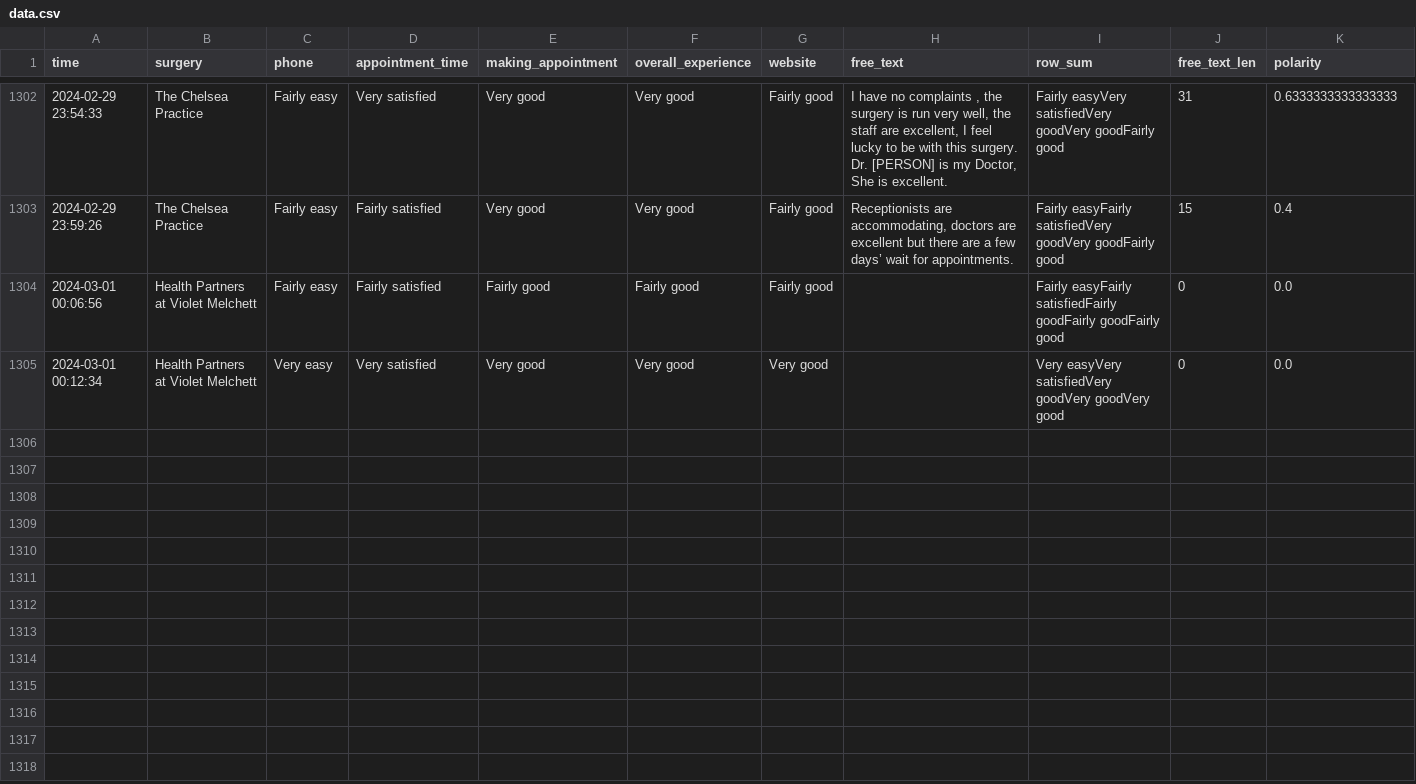
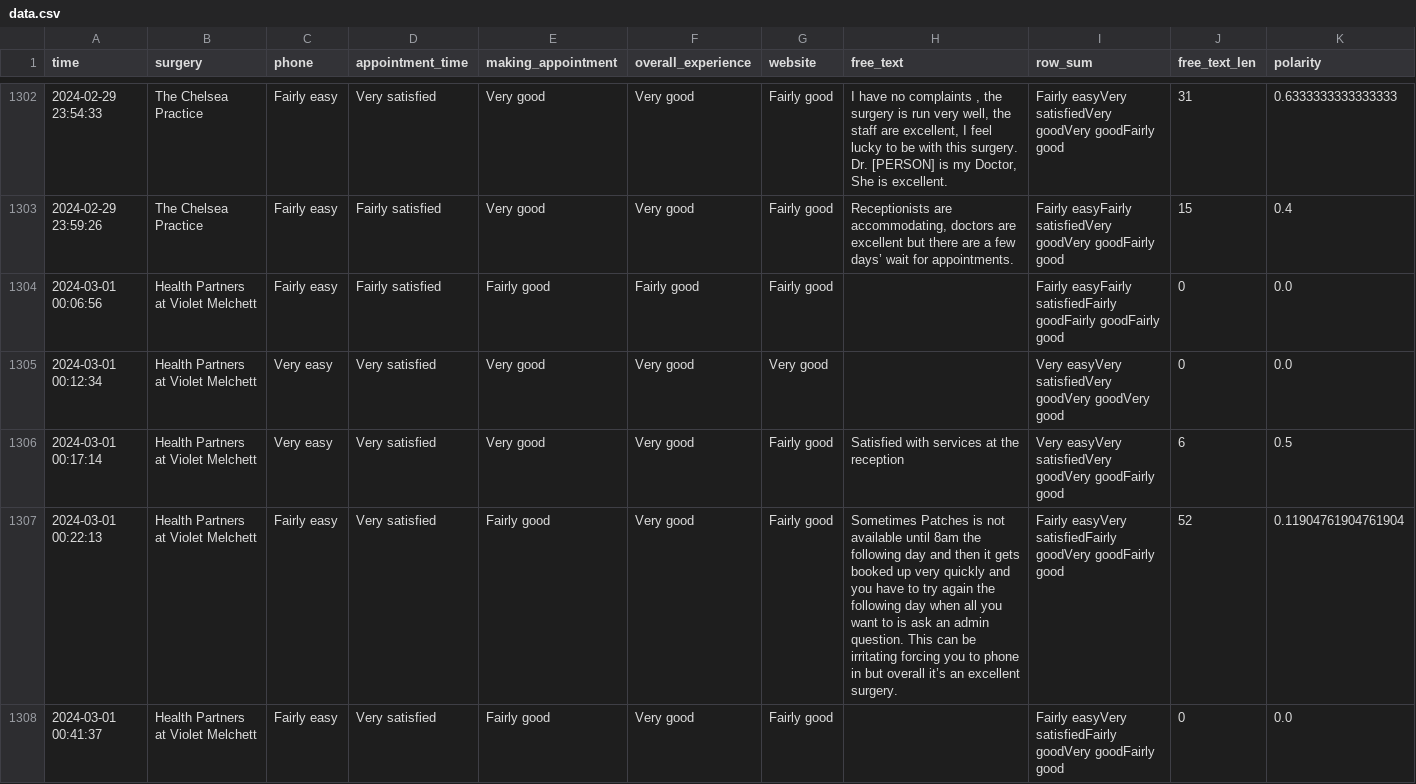
Before and after one commit to janduplessis883/gp-patient-survey, a CSV file: gp_patient_survey/data/data.csv, drawn as a sheet; only a part is shown, gaps mark what is left out; rows hold the shown columns only; the diff covers the shown part only; the diff names each change by its address in the sheet, - before the commit and + after, or states it on an @@ line.

Commit message:
Automated commit via Python script - 2024-03-01 03:42

```diff
--- a/gp_patient_survey/data/data.csv
+++ b/gp_patient_survey/data/data.csv
+row 1306: 2024-03-01 00:17:14 | Health Partners at Violet Melchett | Very easy | Very satisfied | Very good | Very good | Fairly good | Satisfied with services at the reception | Very easyVery satisfiedVery goodVery goodFairly good | 6 | 0.5
+row 1307: 2024-03-01 00:22:13 | Health Partners at Violet Melchett | Fairly easy | Very satisfied | Fairly good | Very good | Fairly good | Sometimes Patches is not available until 8am the following day and then it gets booked up very quickly and you have to try again the following day when all you want to is ask an admin question. This can be irritating forcing you to phone in but overall it’s an excellent surgery. | Fairly easyVery satisfiedFairly goodVery goodFairly good | 52 | 0.11904761904761904
+row 1308: 2024-03-01 00:41:37 | Health Partners at Violet Melchett | Fairly easy | Very satisfied | Fairly good | Very good | Fairly good |  | Fairly easyVery satisfiedFairly goodVery goodFairly good | 0 | 0.0
```
Also changed, not shown: 7 added rows elsewhere in this file.
